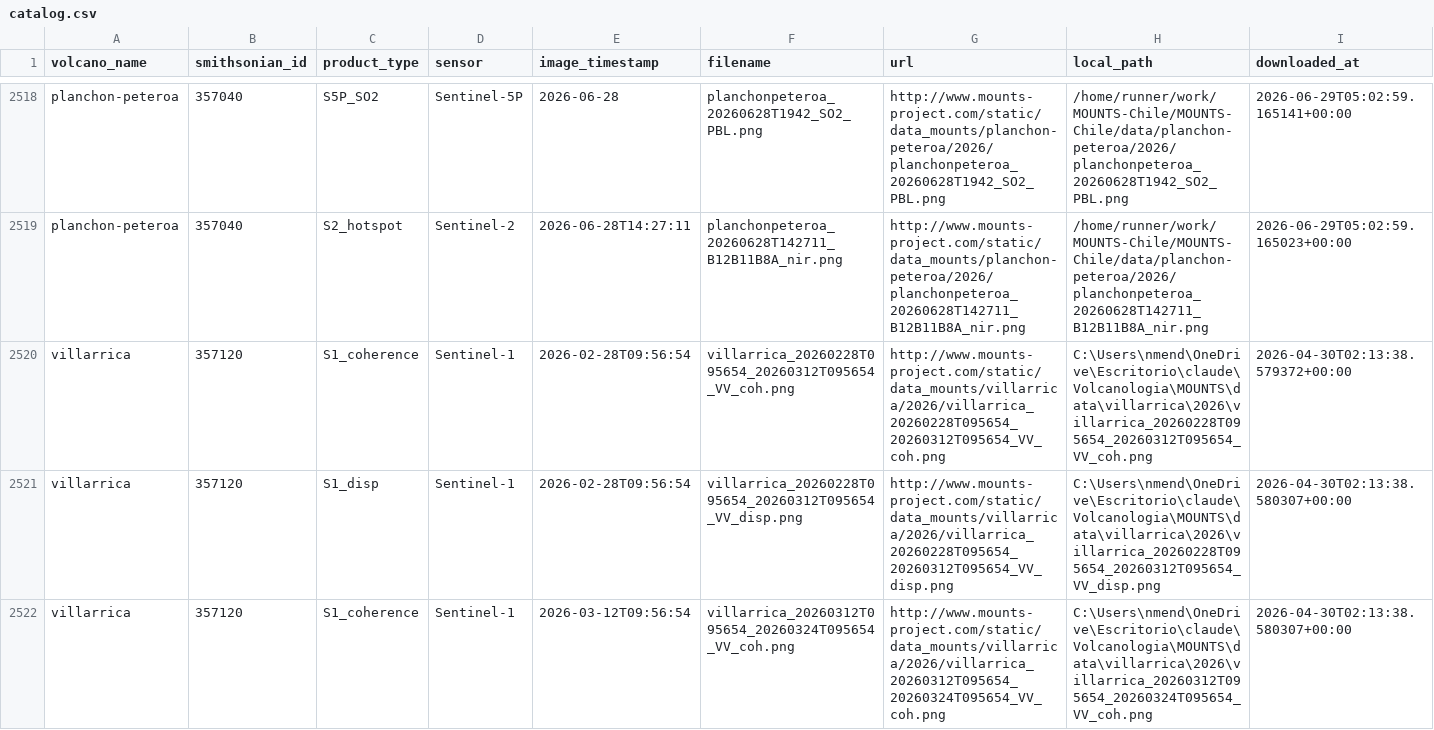
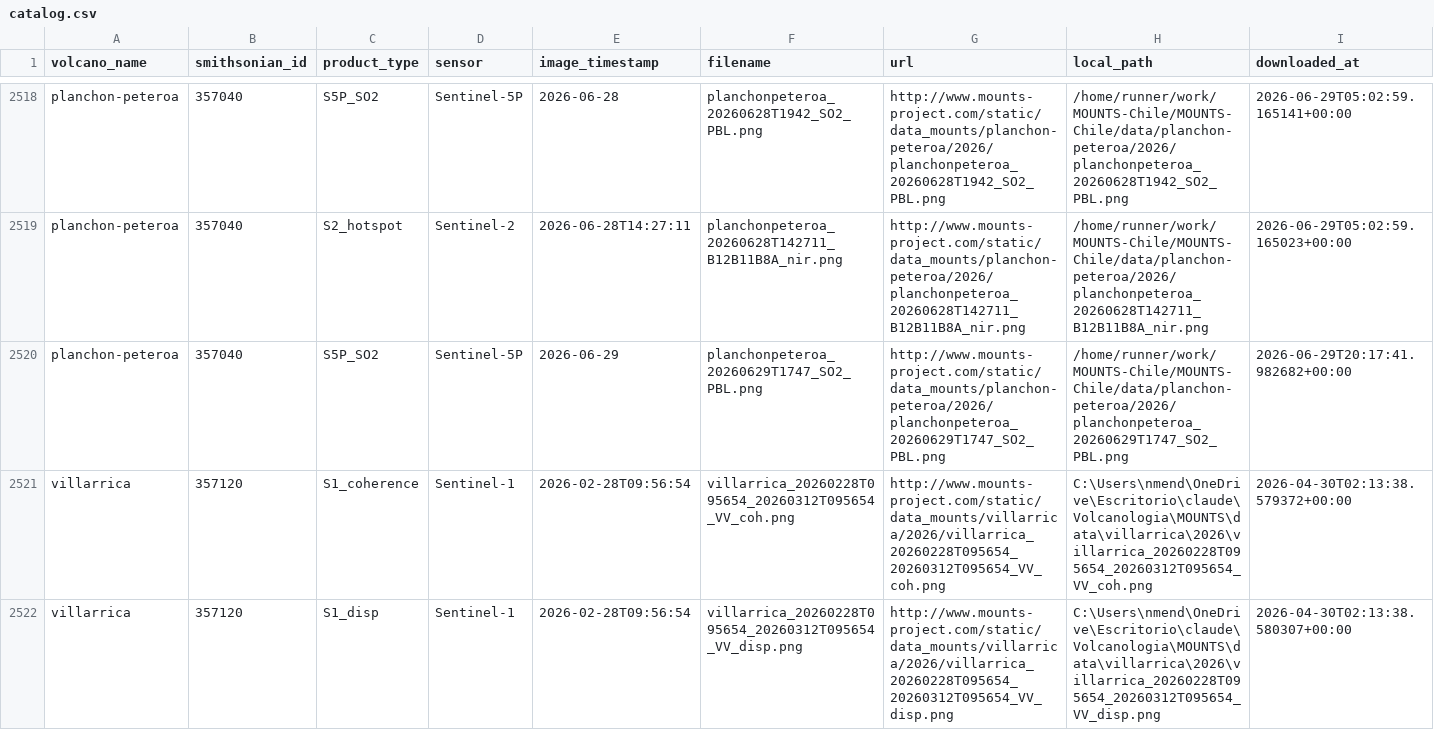
Before and after one commit to MendozaVolcanic/MOUNTS-Chile, a CSV file: catalog.csv, drawn as a sheet; only a part is shown, gaps mark what is left out; the shorter side is filled out with more unchanged rows; the diff names each change by its address in the sheet, - before the commit and + after, or states it on an @@ line.

```diff
--- a/catalog.csv
+++ b/catalog.csv
+row 2520: planchon-peteroa | 357040 | S5P_SO2 | Sentinel-5P | 2026-06-29 | planchonpeteroa_20260629T1747_SO2_PBL.png | http://www.mounts-project.com/static/data_mounts/planchon-peteroa/2026/planchonpeteroa_20260629T1747_SO2_PBL.png | /home/runner/work/MOUNTS-Chile/MOUNTS-Chile/data/planchon-peteroa/2026/planchonpeteroa_20260629T1747_SO2_PBL.png | 2026-06-29T20:17:41.982682+00:00
```
Also changed, not shown: csv/events.csv, csv/planchon-peteroa_so2_mass.csv, 17 other files.
